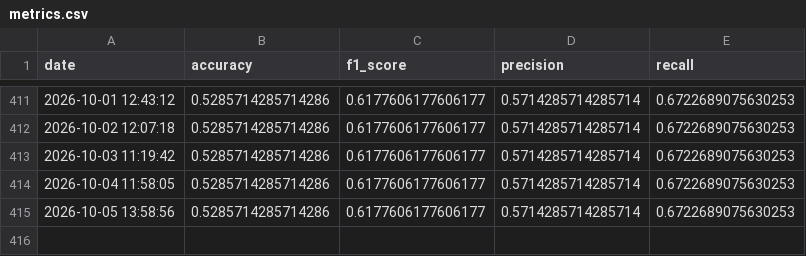
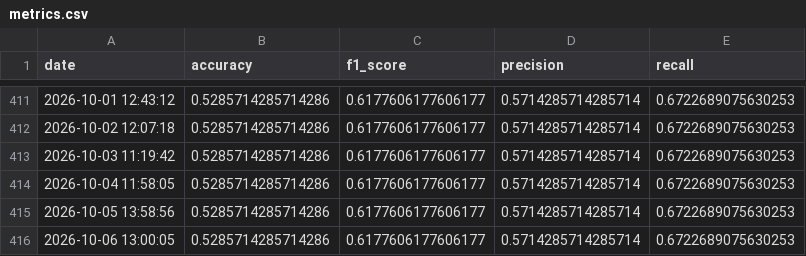
Before and after one commit to crndogan/stock-news-prediction, a CSV file: notebooks/metrics.csv, drawn as a sheet; only a part is shown, gaps mark what is left out; the diff names each change by its address in the sheet, - before the commit and + after, or states it on an @@ line.

```diff
--- a/notebooks/metrics.csv
+++ b/notebooks/metrics.csv
+row 416: 2026-10-06 13:00:05 | 0.5285714285714286 | 0.6177606177606177 | 0.5714285714285714 | 0.6722689075630253
```
Also changed, not shown: 4 other files.
